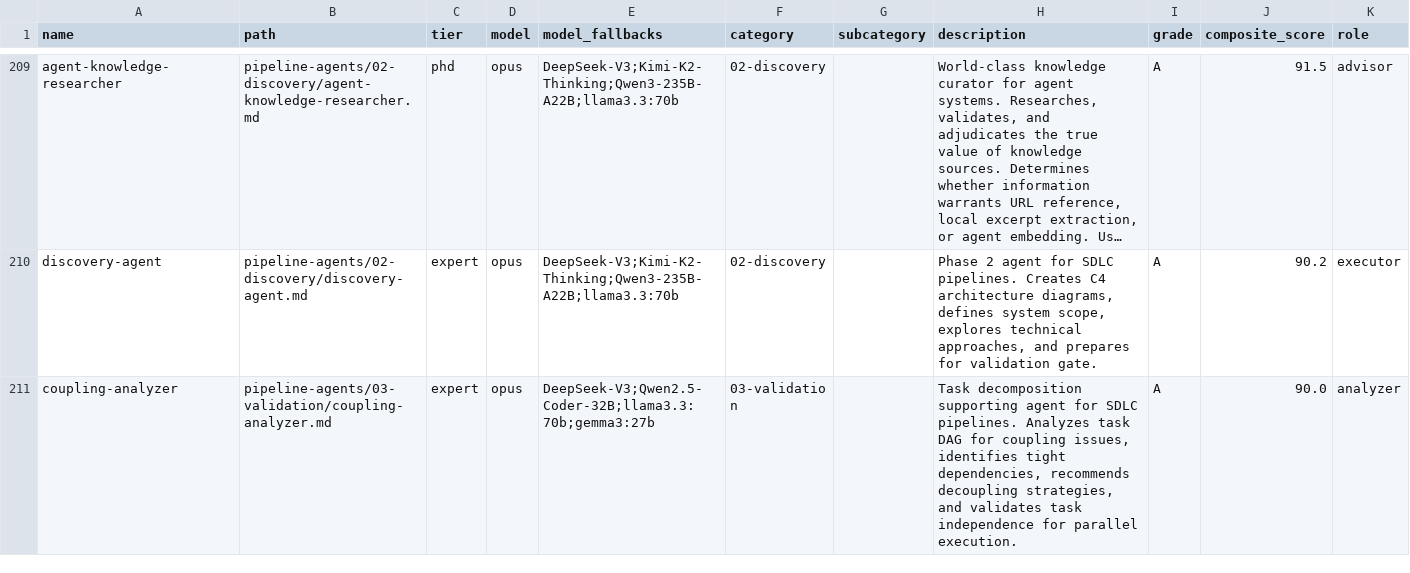
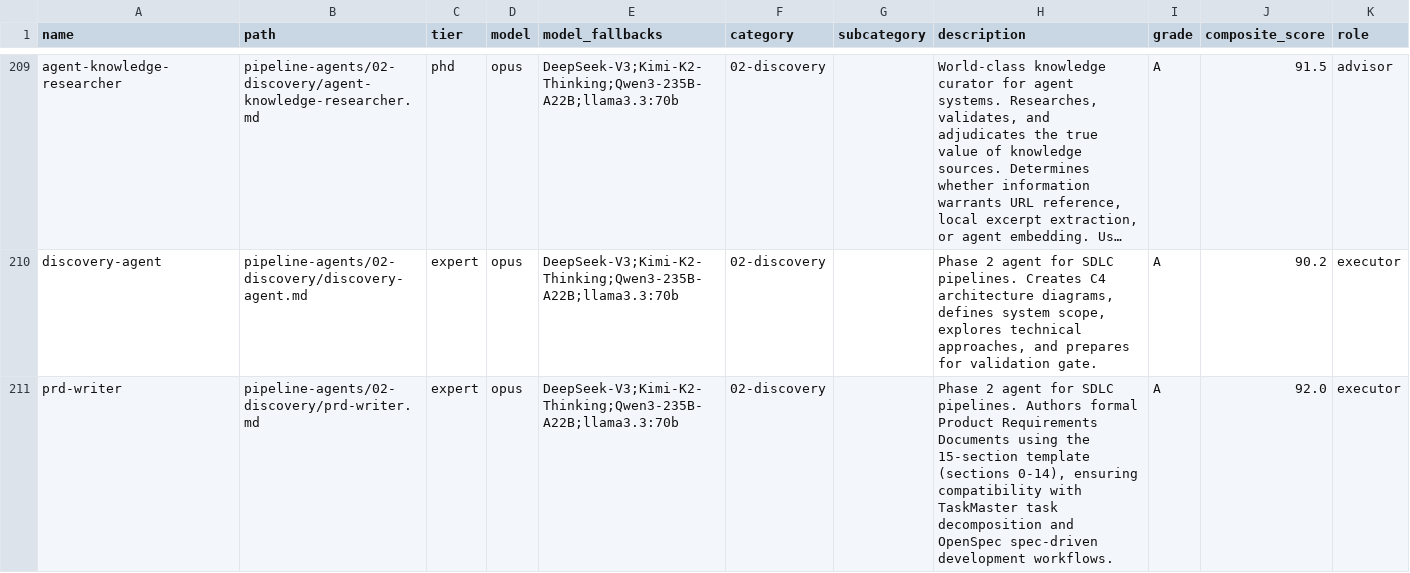
Before and after one commit to turbobeest/agents, a CSV file: agent-inventory.csv, drawn as a sheet; only a part is shown, gaps mark what is left out; the shorter side is filled out with more unchanged rows; long unchanged cells end in …; the diff covers the shown part only; the diff names each change by its address in the sheet, - before the commit and + after, or states it on an @@ line.

```diff
--- a/agent-inventory.csv
+++ b/agent-inventory.csv
+row 211: prd-writer | pipeline-agents/02-discovery/prd-writer.md | expert | opus | DeepSeek-V3;Kimi-K2-Thinking;Qwen3-235B-A22B;llama3.3:70b | 02-discovery |  | Phase 2 agent for SDLC pipelines. Authors formal Product Requirements Documents using the 15-section template (sections 0-14), ensuring compatibility with TaskMaster task decomposition and OpenSpec spec-driven development workflows. | A | 92.0 | executor
```
Also changed, not shown: 1 added row elsewhere in this file, 7 other files.
